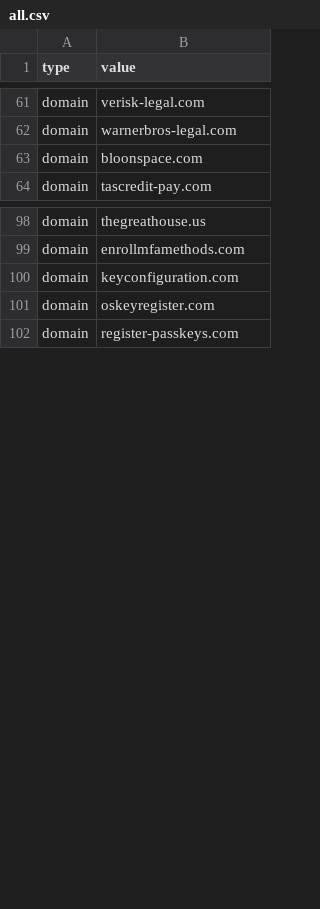
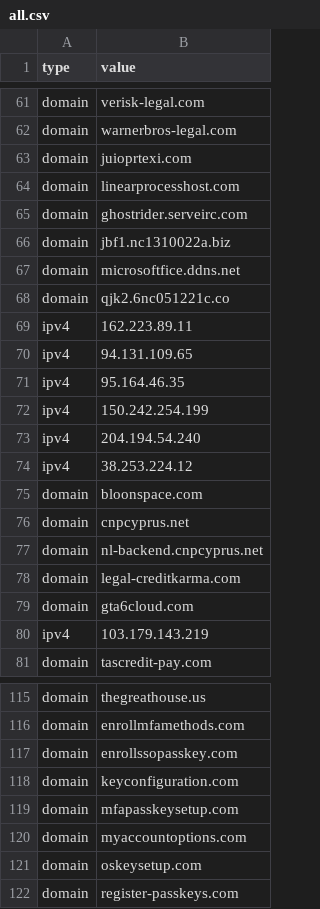
Before and after one commit to Jam0k/Public-Feeds-IOCs, a CSV file: feeds/all.csv, drawn as a sheet; only a part is shown, gaps mark what is left out; the diff covers the shown part only.

```diff
--- a/feeds/all.csv
+++ b/feeds/all.csv
@@ -62,3 +62,20 @@ domain,verisk-legal.com
 domain,warnerbros-legal.com
+domain,juioprtexi.com
+domain,linearprocesshost.com
+domain,ghostrider.serveirc.com
+domain,jbf1.nc1310022a.biz
+domain,microsoftfice.ddns.net
+domain,qjk2.6nc051221c.co
+ipv4,162.223.89.11
+ipv4,94.131.109.65
+ipv4,95.164.46.35
+ipv4,150.242.254.199
+ipv4,204.194.54.240
+ipv4,38.253.224.12
 domain,bloonspace.com
+domain,cnpcyprus.net
+domain,nl-backend.cnpcyprus.net
+domain,legal-creditkarma.com
+domain,gta6cloud.com
+ipv4,103.179.143.219
 domain,tascredit-pay.com
@@ -99,4 +116,7 @@ domain,thegreathouse.us
 domain,enrollmfamethods.com
+domain,enrollssopasskey.com
 domain,keyconfiguration.com
-domain,oskeyregister.com
+domain,mfapasskeysetup.com
+domain,myaccountoptions.com
+domain,oskeysetup.com
 domain,register-passkeys.com
```
Also changed, not shown: 12 removed rows elsewhere in this file, feeds/domains.csv, feeds/full/hashes.csv, 19 other files.
